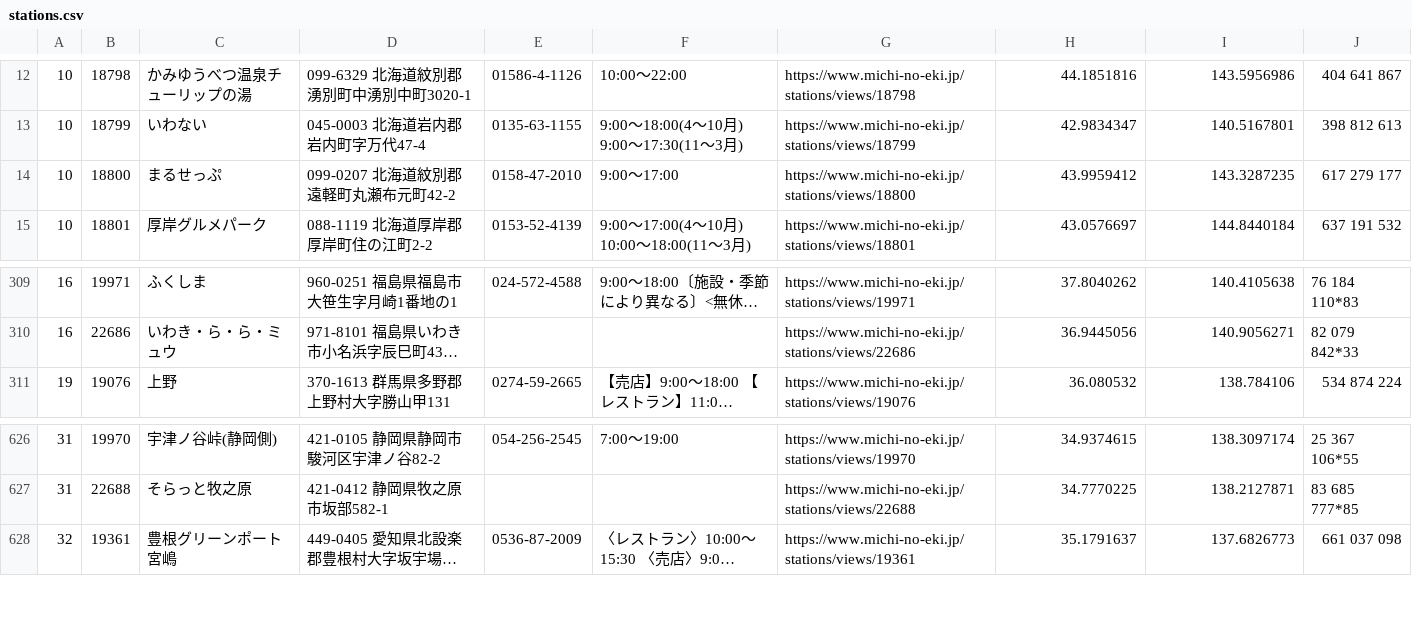
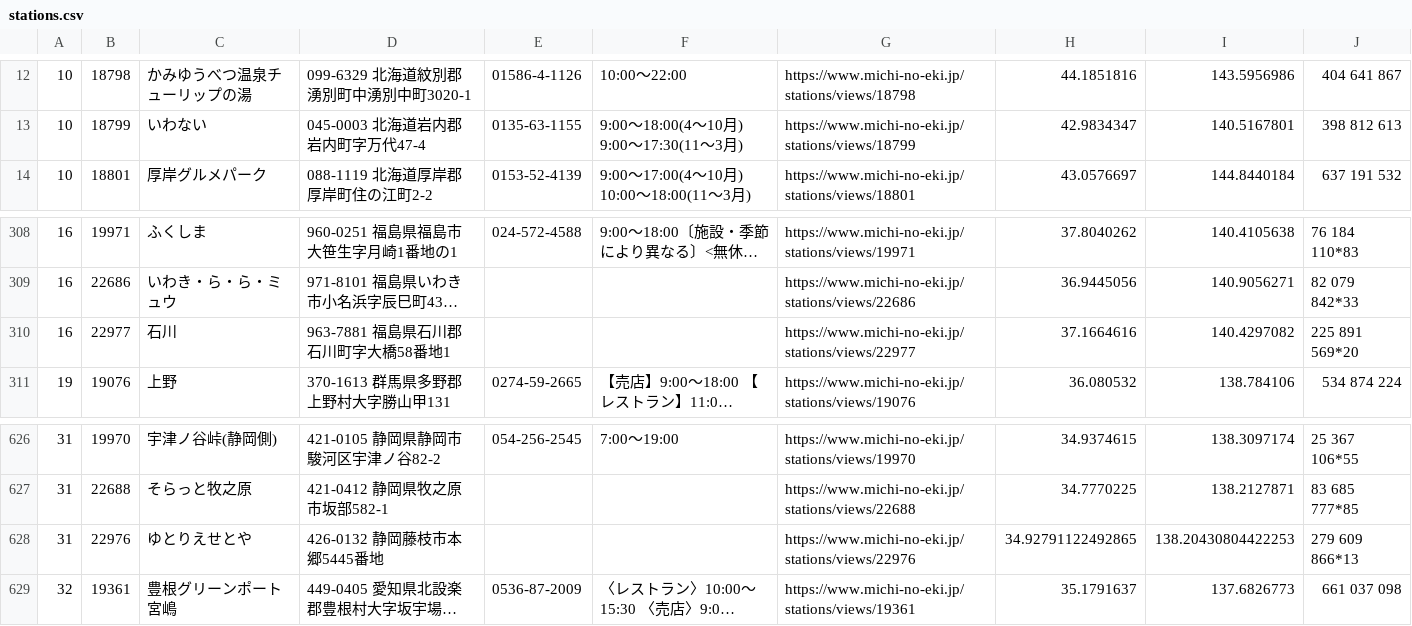
Before and after one commit to tk0miya/roadside_station_maps, a CSV file: data/stations.csv, drawn as a sheet; only a part is shown, gaps mark what is left out; long unchanged cells end in …; removed rows and columns are numbered as before the commit, all else as after; the diff names each change by its address in the sheet, - before the commit and + after, or states it on an @@ line.

```diff
--- a/data/stations.csv
+++ b/data/stations.csv
-row 14: 10 | 18800 | まるせっぷ | 099-0207 北海道紋別郡遠軽町丸瀬布元町42-2 | 0158-47-2010 | 9:00〜17:00 | https://www.michi-no-eki.jp/stations/views/18800 | 43.9959412 | 143.3287235 | 617 279 177
+row 310: 16 | 22977 | 石川 | 963-7881 福島県石川郡石川町字大橋58番地1 |  |  | https://www.michi-no-eki.jp/stations/views/22977 | 37.1664616 | 140.4297082 | 225 891 569*20
+row 628: 31 | 22976 | ゆとりえせとや | 426-0132 静岡藤枝市本郷5445番地 |  |  | https://www.michi-no-eki.jp/stations/views/22976 | 34.92791122492865 | 138.20430804422253 | 279 609 866*13
```
Also changed, not shown: 1 other file.
